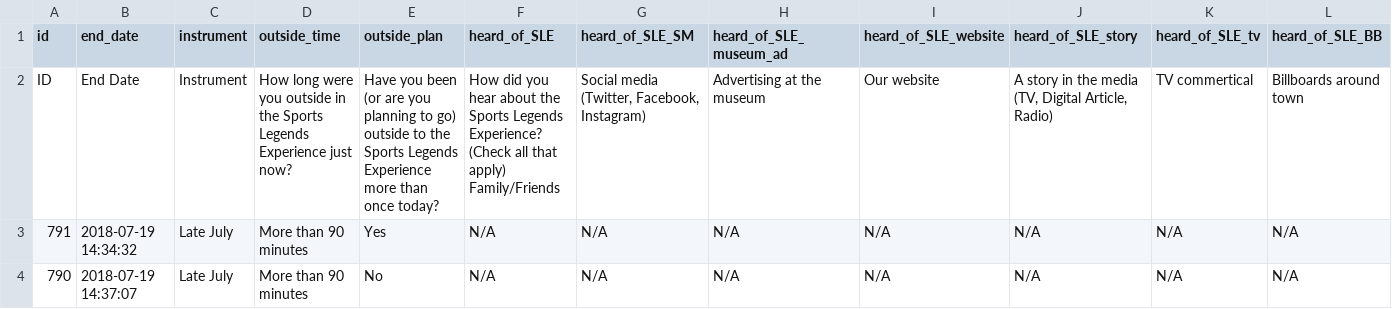
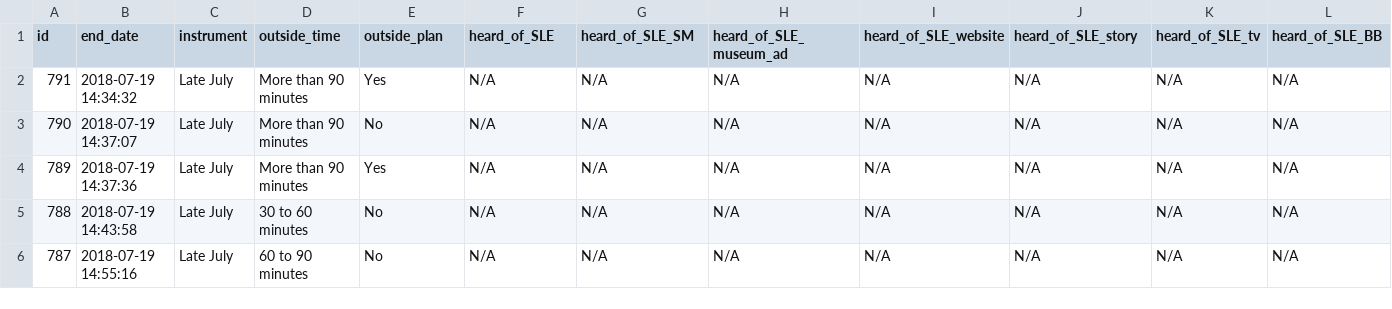
Before and after one commit to CKIXD/H517Project2, a CSV file: SurveyData.csv, drawn as a sheet; only a part is shown; the shorter side is filled out with more unchanged rows; rows hold the shown columns only; the diff names each change by its address in the sheet, - before the commit and + after, or states it on an @@ line.

Commit message:
Now loading survey data.

```diff
--- a/SurveyData.csv
+++ b/SurveyData.csv
-row 2: ID | End Date | Instrument | How long were you outside in the Sports Legends Experience just now? | Have you been (or are you planning to go) outside to the Sports Legends Experience more than once today? | How did you hear about the Sports Legends Experience? (Check all that apply) Family/Friends | Social media (Twitter, Facebook, Instagram) | Advertising at the museum | Our website | A story in the media (TV, Digital Article, Radio) | TV commertical | Billboards around town
```
Also changed, not shown: 1 other file.
